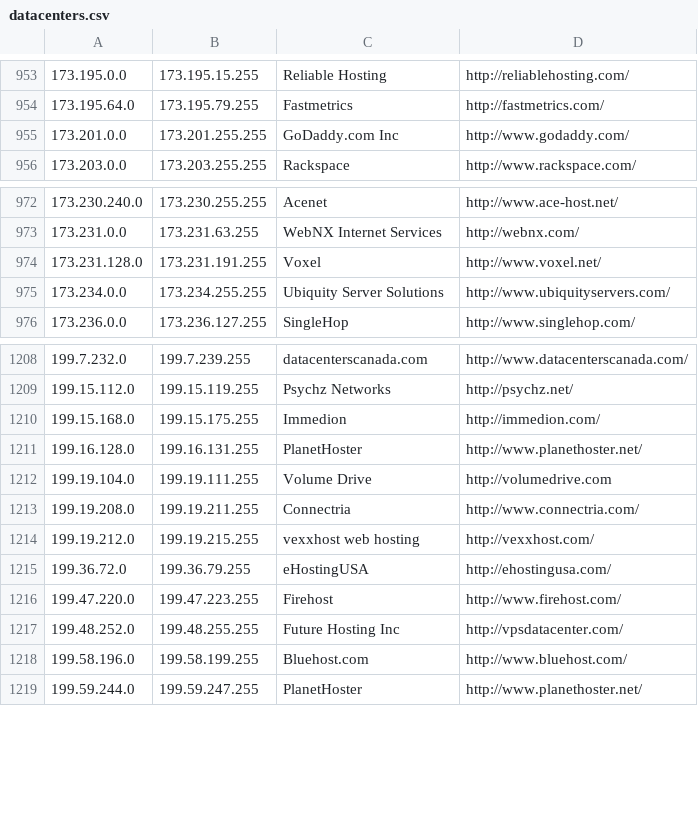
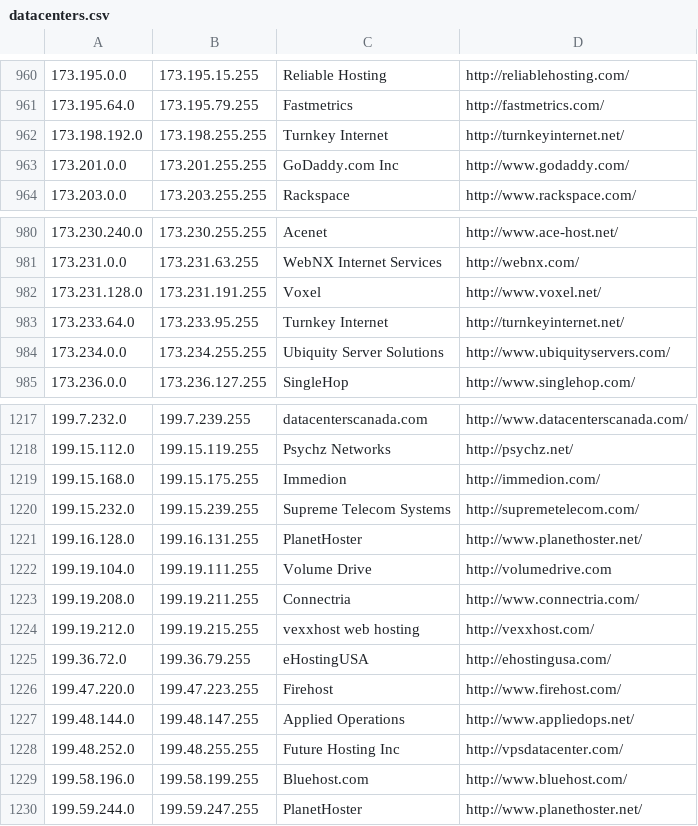
Before and after one commit to client9/ipcat, a CSV file: datacenters.csv, drawn as a sheet; only a part is shown, gaps mark what is left out; the diff covers the shown part only.

```diff
--- a/datacenters.csv
+++ b/datacenters.csv
@@ -954,2 +961,3 @@
 173.195.64.0,173.195.79.255,Fastmetrics,http://fastmetrics.com/
+173.198.192.0,173.198.255.255,Turnkey Internet,http://turnkeyinternet.net/
 173.201.0.0,173.201.255.255,GoDaddy.com Inc,http://www.godaddy.com/
@@ -974,2 +982,3 @@
 173.231.128.0,173.231.191.255,Voxel,http://www.voxel.net/
+173.233.64.0,173.233.95.255,Turnkey Internet,http://turnkeyinternet.net/
 173.234.0.0,173.234.255.255,Ubiquity Server Solutions,http://www.ubiquityservers.com/
@@ -1210,2 +1219,3 @@
 199.15.168.0,199.15.175.255,Immedion,http://immedion.com/
+199.15.232.0,199.15.239.255,Supreme Telecom Systems,http://supremetelecom.com/
 199.16.128.0,199.16.131.255,PlanetHoster,http://www.planethoster.net/
@@ -1216,2 +1226,3 @@
 199.47.220.0,199.47.223.255,Firehost,http://www.firehost.com/
+199.48.144.0,199.48.147.255,Applied Operations,http://www.appliedops.net/
 199.48.252.0,199.48.255.255,Future Hosting Inc,http://vpsdatacenter.com/
```
Also changed, not shown: 9 added rows elsewhere in this file.
